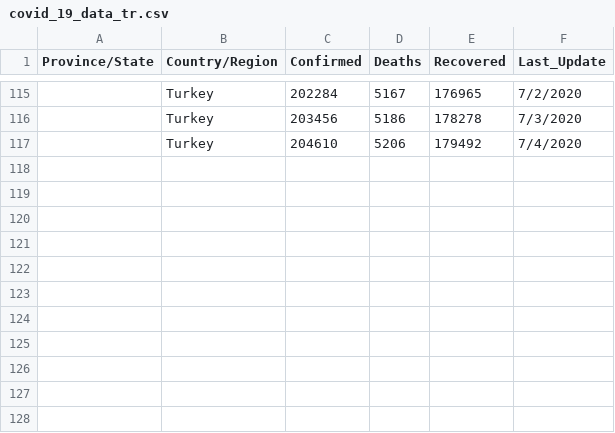
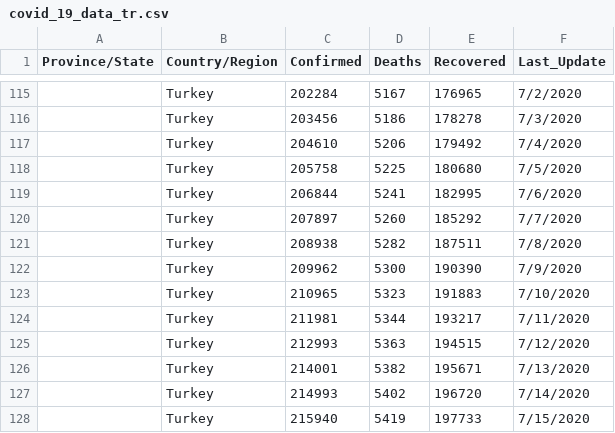
Before and after one commit to gkhan496/Covid19-in-Turkey, a CSV file: covid_19_data_tr.csv, drawn as a sheet; only a part is shown, gaps mark what is left out; the diff names each change by its address in the sheet, - before the commit and + after, or states it on an @@ line.

```diff
--- a/covid_19_data_tr.csv
+++ b/covid_19_data_tr.csv
+row 118:  | Turkey | 205758 | 5225 | 180680 | 7/5/2020
+row 119:  | Turkey | 206844 | 5241 | 182995 | 7/6/2020
+row 120:  | Turkey | 207897 | 5260 | 185292 | 7/7/2020
+row 121:  | Turkey | 208938 | 5282 | 187511 | 7/8/2020
+row 122:  | Turkey | 209962 | 5300 | 190390 | 7/9/2020
+row 123:  | Turkey | 210965 | 5323 | 191883 | 7/10/2020
+row 124:  | Turkey | 211981 | 5344 | 193217 | 7/11/2020
+row 125:  | Turkey | 212993 | 5363 | 194515 | 7/12/2020
+row 126:  | Turkey | 214001 | 5382 | 195671 | 7/13/2020
+row 127:  | Turkey | 214993 | 5402 | 196720 | 7/14/2020
+row 128:  | Turkey | 215940 | 5419 | 197733 | 7/15/2020
```
Also changed, not shown: test_numbers.csv, time_series_covid_19_confirmed_tr.csv, 5 other files.
